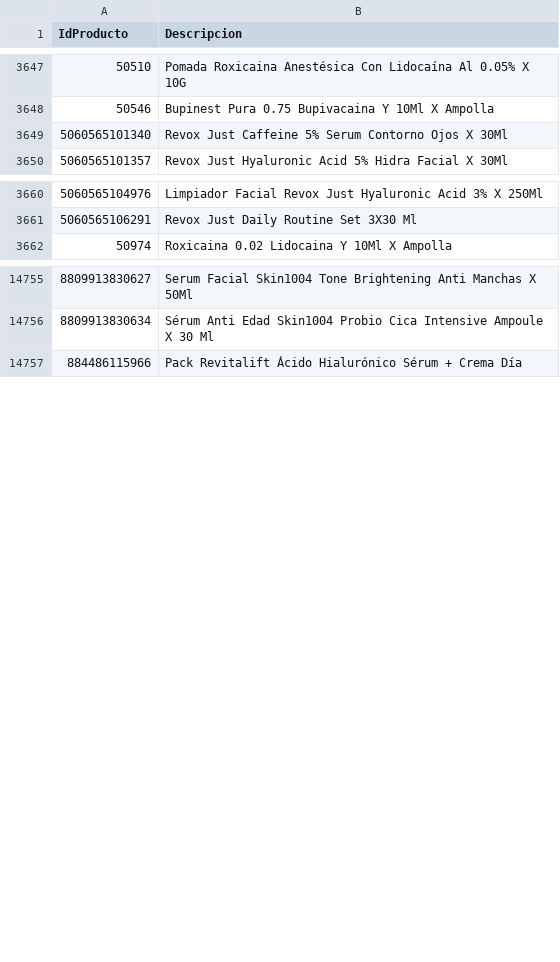
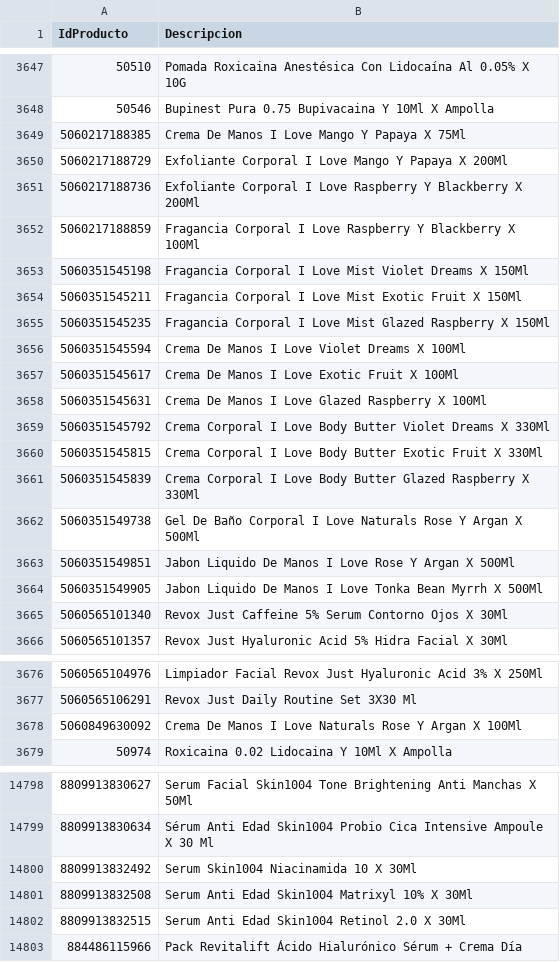
Before and after one commit to intikpo/precios-bolivia, a CSV file: data/raw/farmacorp/productos.csv, drawn as a sheet; only a part is shown, gaps mark what is left out; the diff covers the shown part only; the diff names each change by its address in the sheet, - before the commit and + after, or states it on an @@ line.

```diff
--- a/data/raw/farmacorp/productos.csv
+++ b/data/raw/farmacorp/productos.csv
+row 3649: 5060217188385 | Crema De Manos I Love Mango Y Papaya X 75Ml
+row 3650: 5060217188729 | Exfoliante Corporal I Love Mango Y Papaya X 200Ml
+row 3651: 5060217188736 | Exfoliante Corporal I Love Raspberry Y Blackberry X 200Ml
+row 3652: 5060217188859 | Fragancia Corporal I Love Raspberry Y Blackberry X 100Ml
+row 3653: 5060351545198 | Fragancia Corporal I Love Mist Violet Dreams X 150Ml
+row 3654: 5060351545211 | Fragancia Corporal I Love Mist Exotic Fruit X 150Ml
+row 3655: 5060351545235 | Fragancia Corporal I Love Mist Glazed Raspberry X 150Ml
+row 3656: 5060351545594 | Crema De Manos I Love Violet Dreams X 100Ml
+row 3657: 5060351545617 | Crema De Manos I Love Exotic Fruit X 100Ml
+row 3658: 5060351545631 | Crema De Manos I Love Glazed Raspberry X 100Ml
+row 3659: 5060351545792 | Crema Corporal I Love Body Butter Violet Dreams X 330Ml
+row 3660: 5060351545815 | Crema Corporal I Love Body Butter Exotic Fruit X 330Ml
+row 3661: 5060351545839 | Crema Corporal I Love Body Butter Glazed Raspberry X 330Ml
+row 3662: 5060351549738 | Gel De Baño Corporal I Love Naturals Rose Y Argan X 500Ml
+row 3663: 5060351549851 | Jabon Liquido De Manos I Love Rose Y Argan X 500Ml
+row 3664: 5060351549905 | Jabon Liquido De Manos I Love Tonka Bean Myrrh X 500Ml
+row 3678: 5060849630092 | Crema De Manos I Love Naturals Rose Y Argan X 100Ml
+row 14800: 8809913832492 | Serum Skin1004 Niacinamida 10 X 30Ml
+row 14801: 8809913832508 | Serum Anti Edad Skin1004 Matrixyl 10% X 30Ml
+row 14802: 8809913832515 | Serum Anti Edad Skin1004 Retinol 2.0 X 30Ml
```
Also changed, not shown: 26 added rows elsewhere in this file, 3 other files.
